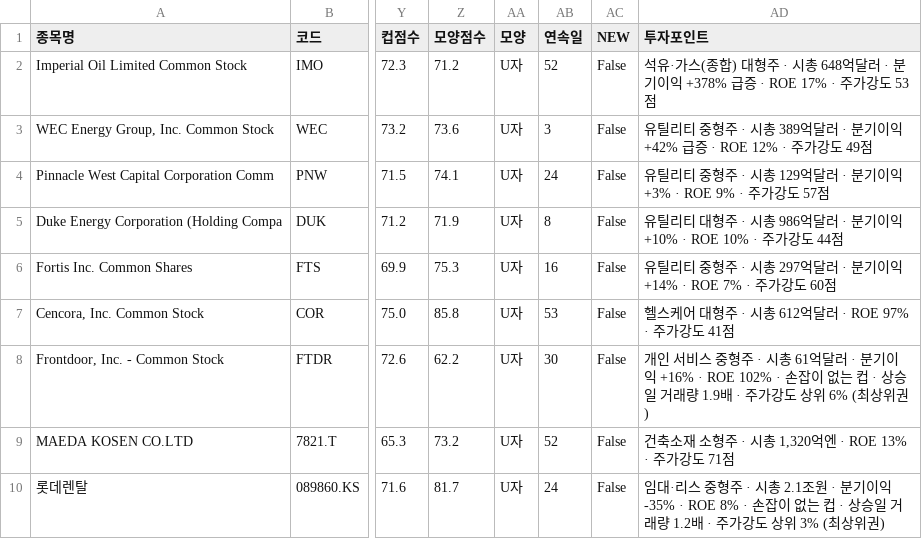
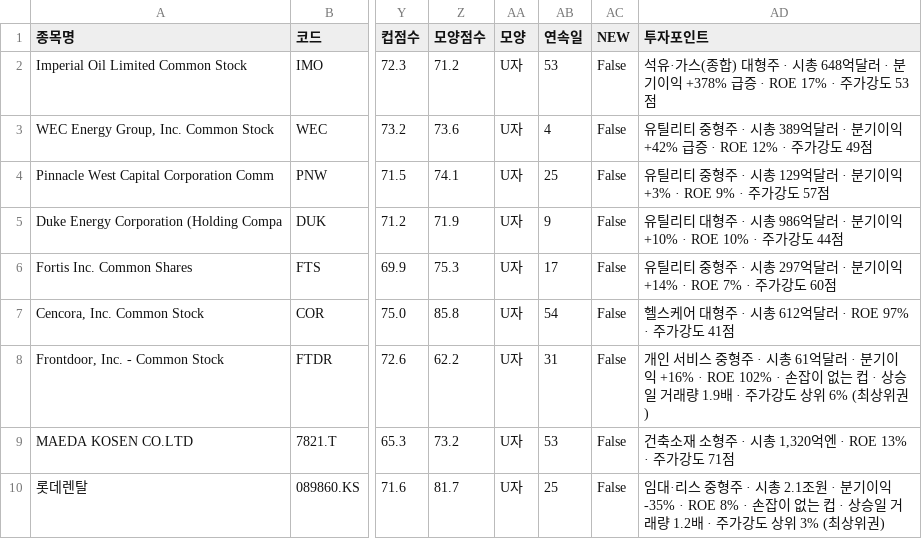
Before and after one commit to chkchp0702-spec/Cup, a CSV file: results/list0_ath_breakout.csv, drawn as a sheet; only a part is shown, gaps mark what is left out; the diff names each change by its address in the sheet, - before the commit and + after, or states it on an @@ line.

```diff
--- a/results/list0_ath_breakout.csv
+++ b/results/list0_ath_breakout.csv
-AB2 (연속일): 52
+AB2 (연속일): 53
-AB3 (연속일): 3
+AB3 (연속일): 4
-AB4 (연속일): 24
+AB4 (연속일): 25
-AB5 (연속일): 8
+AB5 (연속일): 9
-AB6 (연속일): 16
+AB6 (연속일): 17
-AB7 (연속일): 53
+AB7 (연속일): 54
-AB8 (연속일): 30
+AB8 (연속일): 31
-AB9 (연속일): 52
+AB9 (연속일): 53
-AB10 (연속일): 24
+AB10 (연속일): 25
```
Also changed, not shown: results/list1_cup.csv, results/list3_accum.csv, 9 other files.
